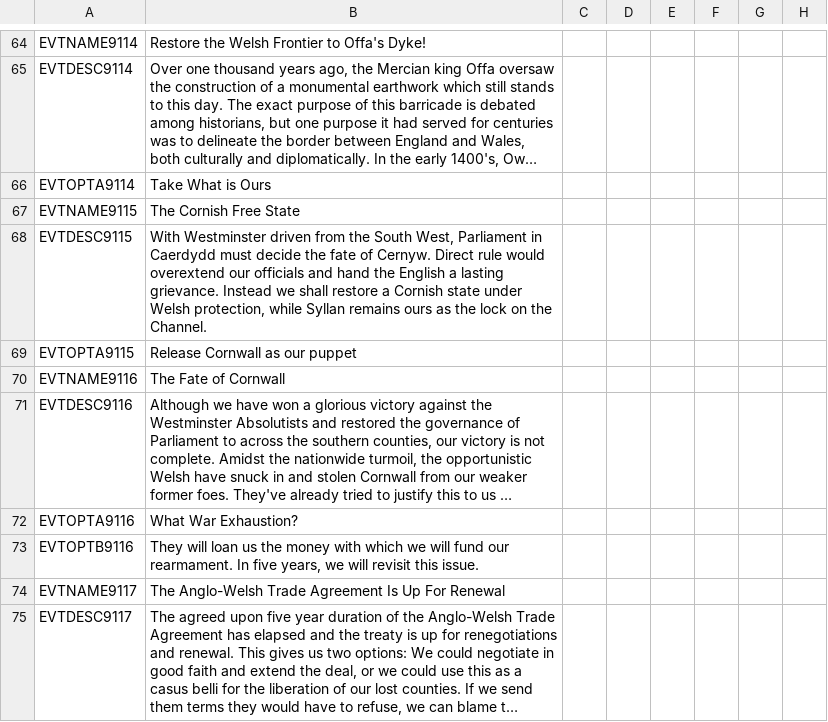
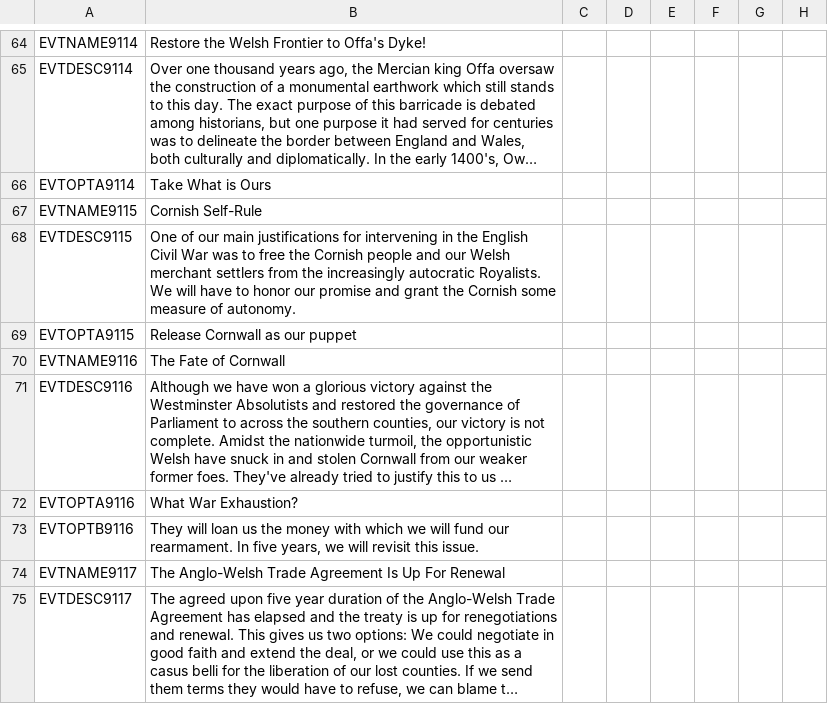
Before and after one commit to WelshSlateMiner/Throne-of-Lorraine, a CSV file: TOL/localisation/WalesLOC.csv, drawn as a sheet; only a part is shown, gaps mark what is left out; long unchanged cells end in …; the diff names each change by its address in the sheet, - before the commit and + after, or states it on an @@ line.

Commit message:
Wales: Cornish Self-Rule loc; Anglo-Welsh trade checks Scilly+Bath
Rename/retext event 9115. Gate ENL events 9116/9117 on WHA owning
3480 and 298 so the trade path still works after Cornwall is puppeted.

```diff
--- a/TOL/localisation/WalesLOC.csv
+++ b/TOL/localisation/WalesLOC.csv
-B67: The Cornish Free State
+B67: Cornish Self-Rule
-B68: With Westminster driven from the South West, Parliament in Caerdydd must decide the fate of Cernyw. Direct rule would overextend our officials and hand the English a lasting grievance. Instead we shall restore a Cornish state under Welsh protection, while Syllan remains ours as the lock on the Channel.
+B68: One of our main justifications for intervening in the English Civil War was to free the Cornish people and our Welsh merchant settlers from the increasingly autocratic Royalists. We will have to honor our promise and grant the Cornish some measure of autonomy.
```
Also changed, not shown: 1 other file.
